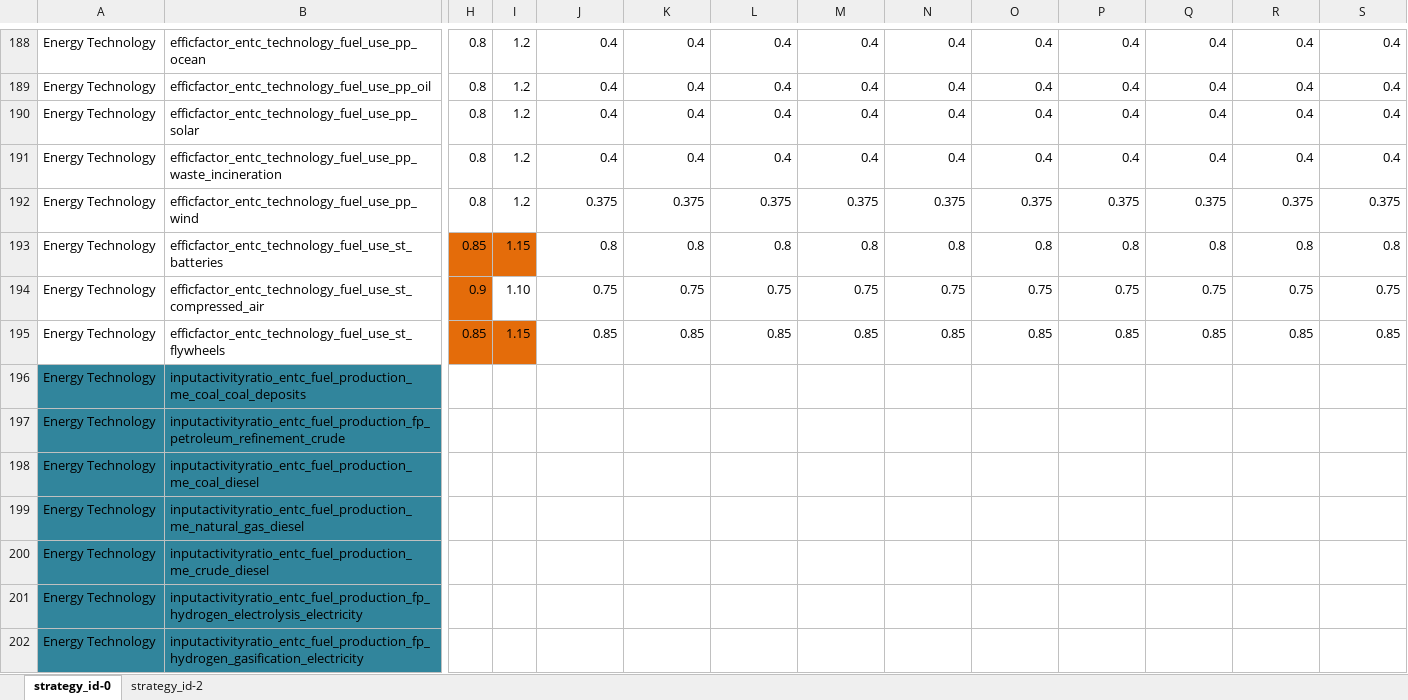
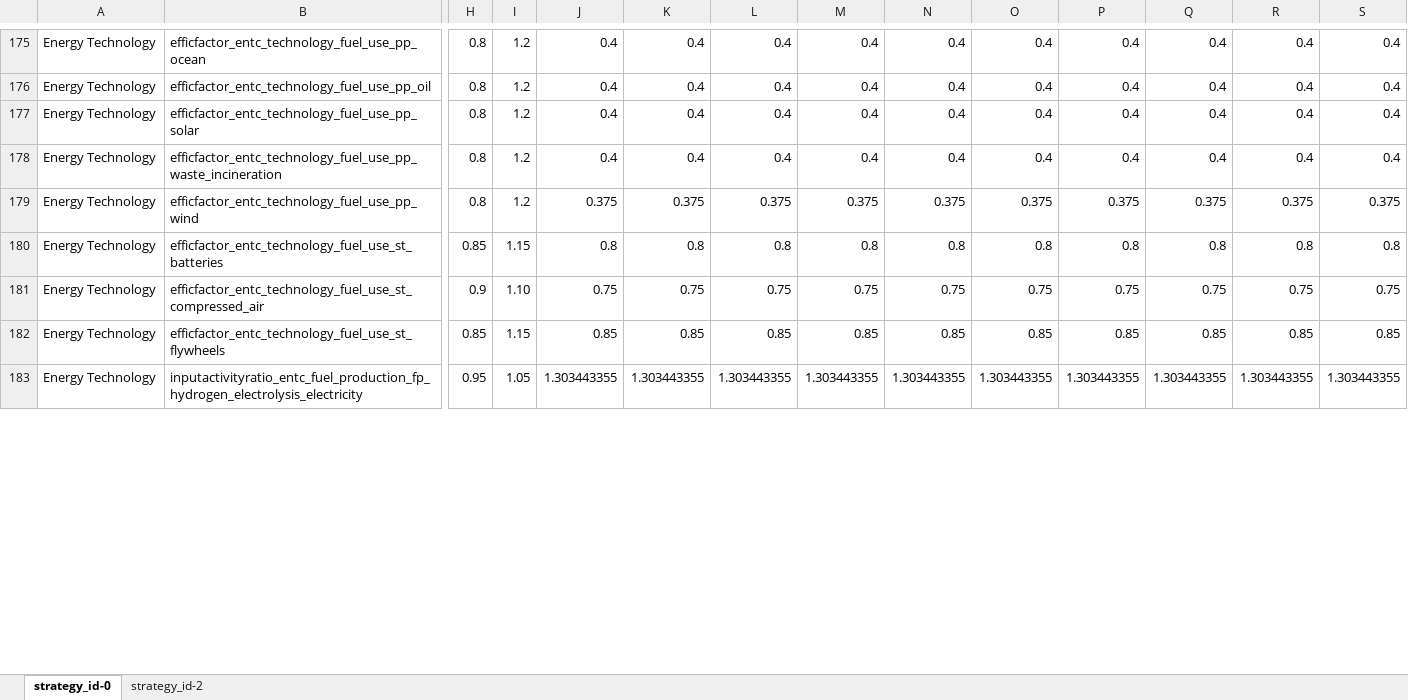
Before and after one commit to jarojasag/lac_decarbonization, an Excel workbook: ref/ingestion/demo/model_input_variables_en_demo.xlsx, sheet strategy_id-0, drawn as a sheet; only a part is shown, gaps mark what is left out; values as stored, in another font and other column widths than the file's, no borders; removed rows and columns are numbered as before the commit, all else as after; rows hold the shown columns only; the diff covers the shown part only; the diff names each change by its address in the sheet, - before the commit and + after, or states it on an @@ line.

```diff
--- a/ref/ingestion/demo/model_input_variables_en_demo.xlsx (sheet strategy_id-0)
+++ b/ref/ingestion/demo/model_input_variables_en_demo.xlsx (sheet strategy_id-0)
-H180:I180 fill: #E46C0A
+H180:I180 fill: none
-H181 fill: #E46C0A
+H181 fill: none
-H182:I182 fill: #E46C0A
+H182:I182 fill: none
-row 196: Energy Technology | inputactivityratio_entc_fuel_production_me_coal_coal_deposits
-row 197: Energy Technology | inputactivityratio_entc_fuel_production_fp_petroleum_refinement_crude
-row 198: Energy Technology | inputactivityratio_entc_fuel_production_me_coal_diesel
-row 199: Energy Technology | inputactivityratio_entc_fuel_production_me_natural_gas_diesel
-row 200: Energy Technology | inputactivityratio_entc_fuel_production_me_crude_diesel
-A183:B183 fill: #31859C
+A183:B183 fill: none
-H183: (empty)
+H183: 0.95
-I183: (empty)
+I183: 1.05
-J183: (empty)
+J183: 1.303443355
-K183: (empty)
+K183: 1.303443355
-L183: (empty)
+L183: 1.303443355
-M183: (empty)
+M183: 1.303443355
-N183: (empty)
+N183: 1.303443355
-O183: (empty)
+O183: 1.303443355
-P183: (empty)
+P183: 1.303443355
-Q183: (empty)
+Q183: 1.303443355
-R183: (empty)
+R183: 1.303443355
-S183: (empty)
+S183: 1.303443355
-row 202: Energy Technology | inputactivityratio_entc_fuel_production_fp_hydrogen_gasification_electricity
```
Also changed, not shown: 37 added rows, 67 removed rows, 17 moved rows, 26 edited cells and cell formats elsewhere in this sheet, 6 other files.
